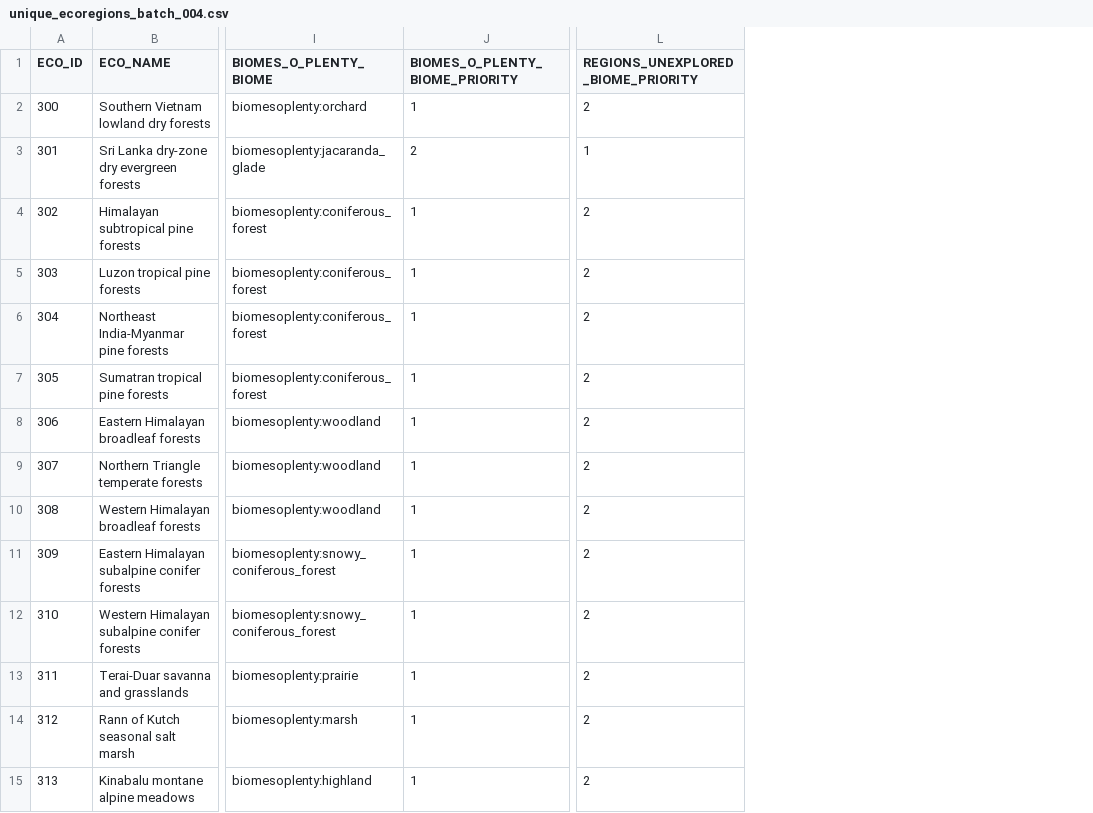
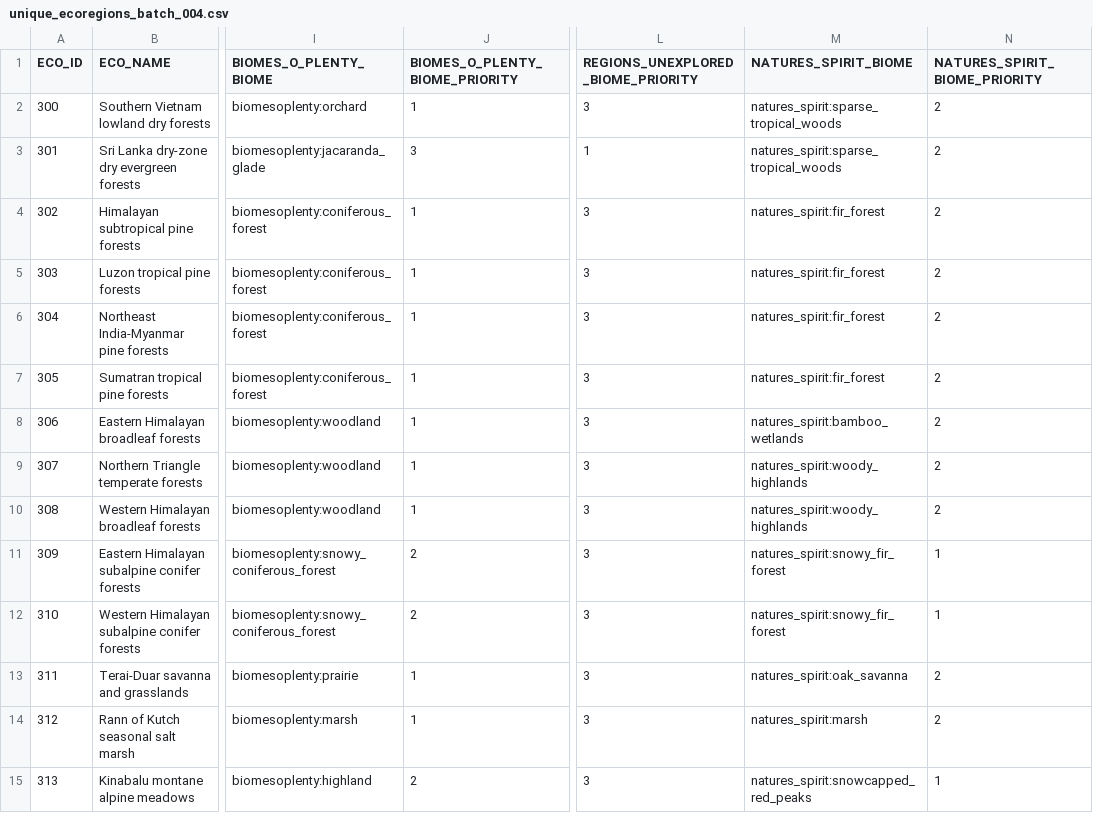
Before and after one commit to intplex/terrarium-expanded, a CSV file: tools/Ecoregions2017/batches/unique_ecoregions_batch_004.csv, drawn as a sheet; only a part is shown, gaps mark what is left out; the diff covers the shown part only; the diff names each change by its address in the sheet, - before the commit and + after, or states it on an @@ line.

```diff
--- a/tools/Ecoregions2017/batches/unique_ecoregions_batch_004.csv
+++ b/tools/Ecoregions2017/batches/unique_ecoregions_batch_004.csv
+column M (NATURES_SPIRIT_BIOME), rows 2-15: natures_spirit:sparse_tropical_woods | natures_spirit:sparse_tropical_woods | natures_spirit:fir_forest | natures_spirit:fir_forest | natures_spirit:fir_forest | natures_spirit:fir_forest | natures_spirit:bamboo_wetlands | natures_spirit:woody_highlands | natures_spirit:woody_highlands | natures_spirit:snowy_fir_forest | natures_spirit:snowy_fir_forest | natures_spirit:oak_savanna | natures_spirit:marsh | natures_spirit:snowcapped_red_peaks
+column N (NATURES_SPIRIT_BIOME_PRIORITY), rows 2-15: 2 | 2 | 2 | 2 | 2 | 2 | 2 | 2 | 2 | 1 | 1 | 2 | 2 | 1
-L2: 2
+L2: 3
-J3 (BIOMES_O_PLENTY_BIOME_PRIORITY): 2
+J3 (BIOMES_O_PLENTY_BIOME_PRIORITY): 3
-L4:L15: 2
+L4:L15: 3
-J11:J12 (BIOMES_O_PLENTY_BIOME_PRIORITY): 1
+J11:J12 (BIOMES_O_PLENTY_BIOME_PRIORITY): 2
-J15 (BIOMES_O_PLENTY_BIOME_PRIORITY): 1
+J15 (BIOMES_O_PLENTY_BIOME_PRIORITY): 2
```
Also changed, not shown: 129 edited cells elsewhere in this file, tools/Ecoregions2017/batches/unique_ecoregions_batch_001.csv, tools/Ecoregions2017/batches/unique_ecoregions_batch_009.csv, 24 other files.
